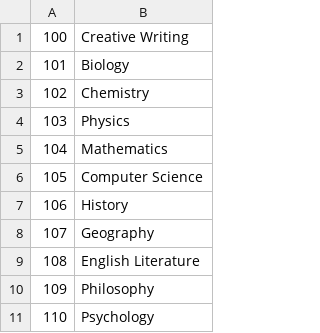
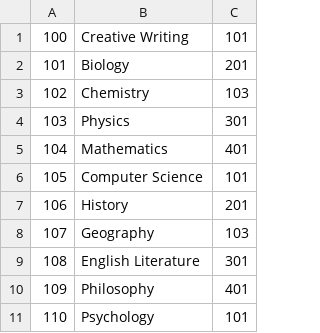
Before and after one commit to brandonvio/aprendi-org, a CSV file: aprendi-data/data/courses.csv, drawn as a sheet; only a part is shown; the diff names each change by its address in the sheet, - before the commit and + after, or states it on an @@ line.

Commit message:
#2 working on single table design

```diff
--- a/aprendi-data/data/courses.csv
+++ b/aprendi-data/data/courses.csv
+column C, rows 1-11: 101 | 201 | 103 | 301 | 401 | 101 | 201 | 103 | 301 | 401 | 101
```
Also changed, not shown: 4 other files.
